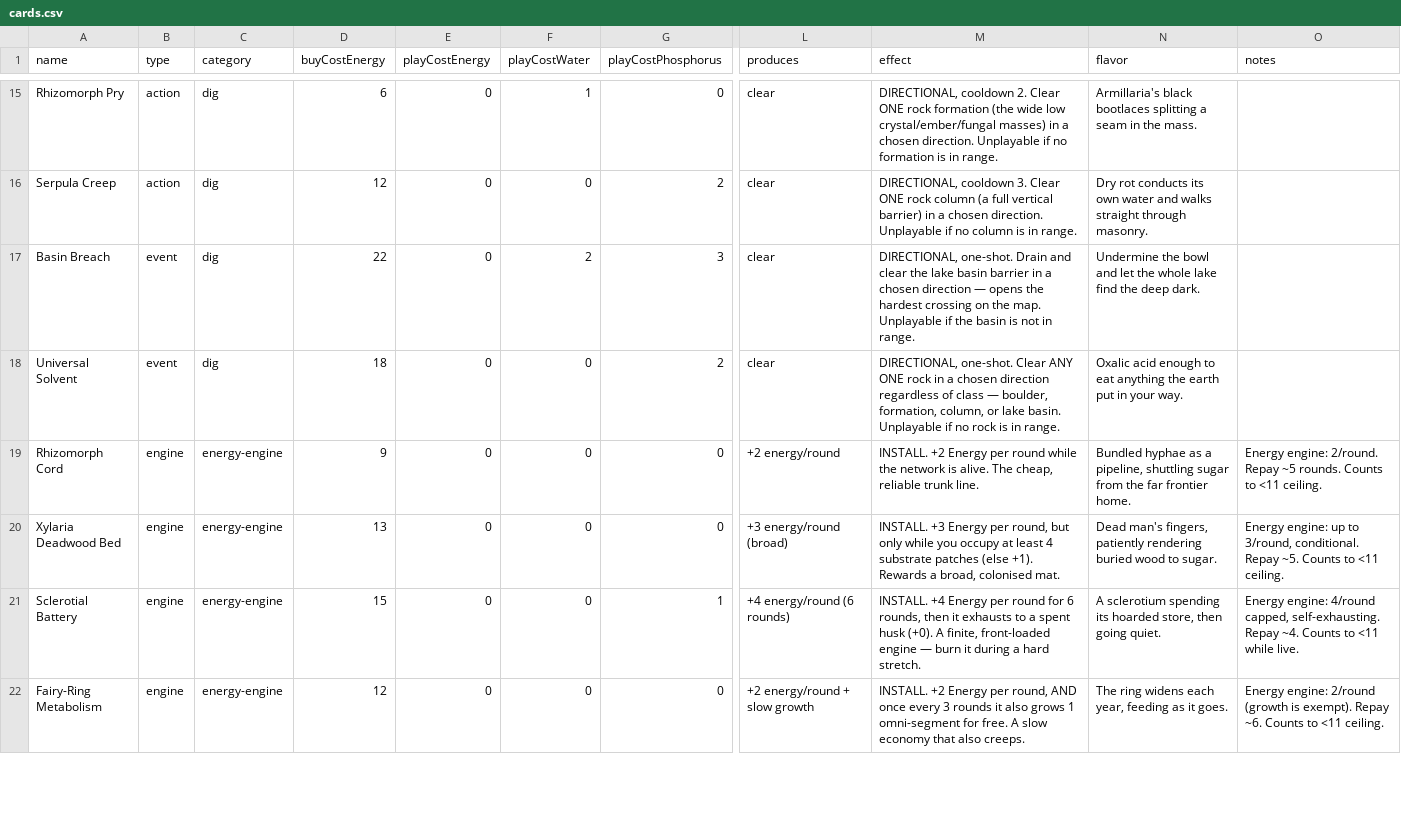
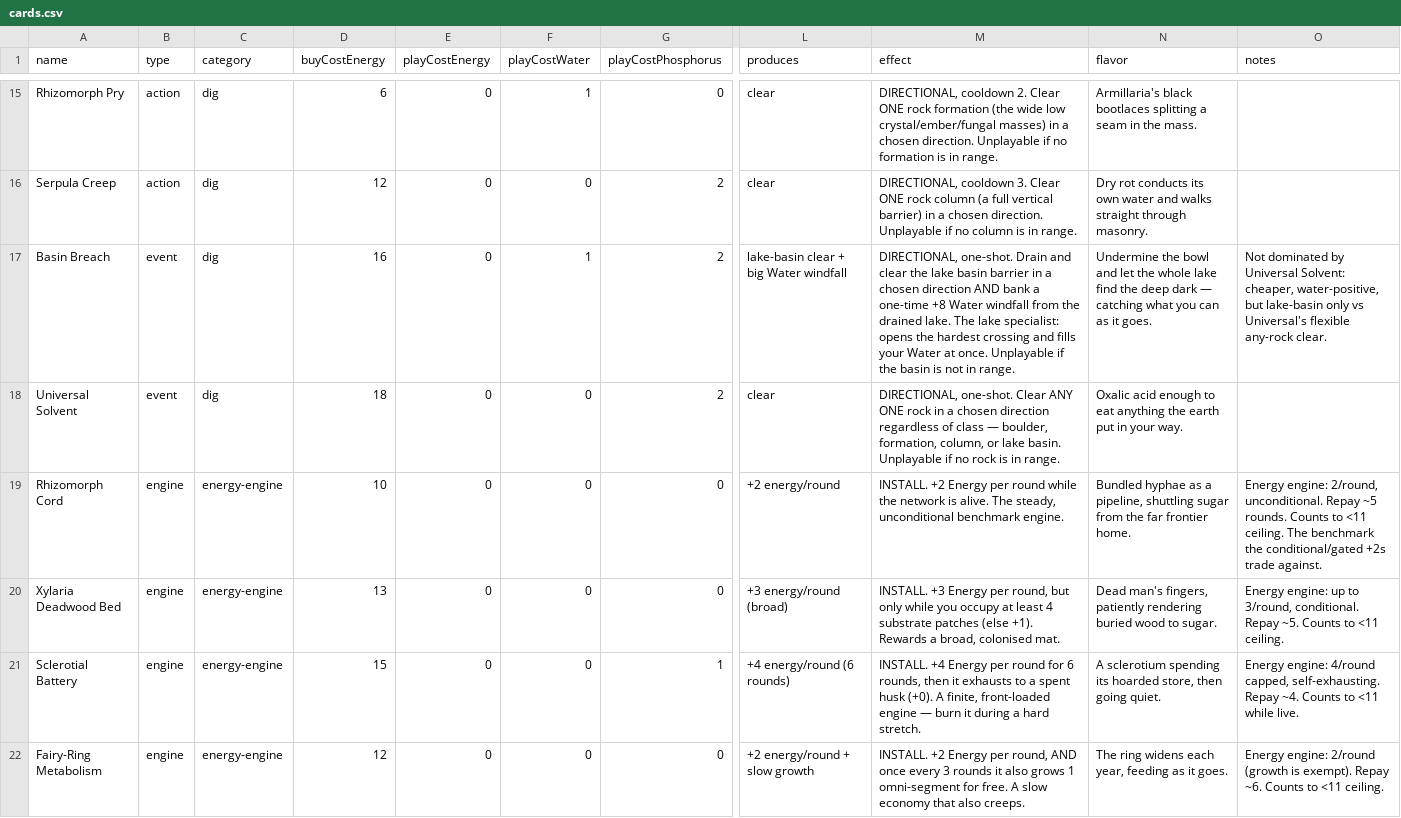
Before and after one commit to pallkvaran-blip/mycelium2d, a CSV file: docs/fable5/cards.csv, drawn as a sheet; only a part is shown, gaps mark what is left out; the diff covers the shown part only; the diff names each change by its address in the sheet, - before the commit and + after, or states it on an @@ line.

```diff
--- a/docs/fable5/cards.csv
+++ b/docs/fable5/cards.csv
-D17 (buyCostEnergy): 22
+D17 (buyCostEnergy): 16
-F17 (playCostWater): 2
+F17 (playCostWater): 1
-G17 (playCostPhosphorus): 3
+G17 (playCostPhosphorus): 2
-L17 (produces): clear
+L17 (produces): lake-basin clear + big Water windfall
-M17 (effect): …chosen direction — opens the hardest crossing on the map. Unplayable if…
+M17 (effect): …chosen direction AND bank a one-time +8 Water windfall from the drained lake. The lake specialist: opens the hardest crossing and fills your Water at once. Unplayable if…
-N17 (flavor): …the deep dark.
+N17 (flavor): …the deep dark — catching what you can as it goes.
-O17 (notes): (empty)
+O17 (notes): Not dominated by Universal Solvent: cheaper, water-positive, but lake-basin only vs Universal's flexible any-rock clear.
-D19 (buyCostEnergy): 9
+D19 (buyCostEnergy): 10
-M19 (effect): …alive. The cheap, reliable trunk line.
+M19 (effect): …alive. The steady, unconditional benchmark engine.
-O19 (notes): Energy engine: 2/round. Repay ~5 rounds. Counts to <11 ceiling.
+O19 (notes): Energy engine: 2/round, unconditional. Repay ~5 rounds. Counts to <11 ceiling. The benchmark the conditional/gated +2s trade against.
```
Also changed, not shown: 2 added rows and 28 edited cells elsewhere in this file, 4 other files.
